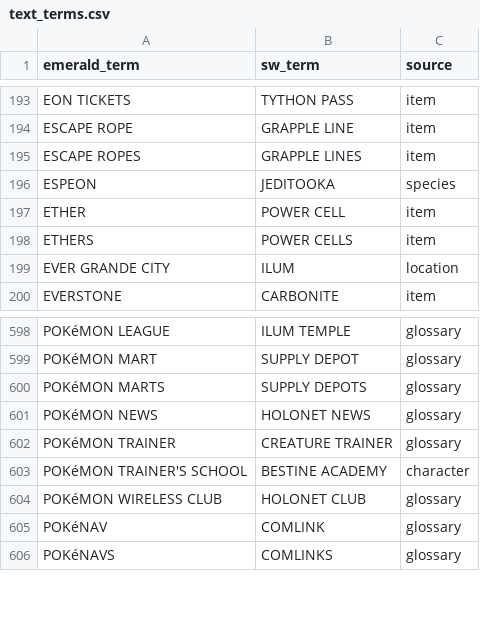
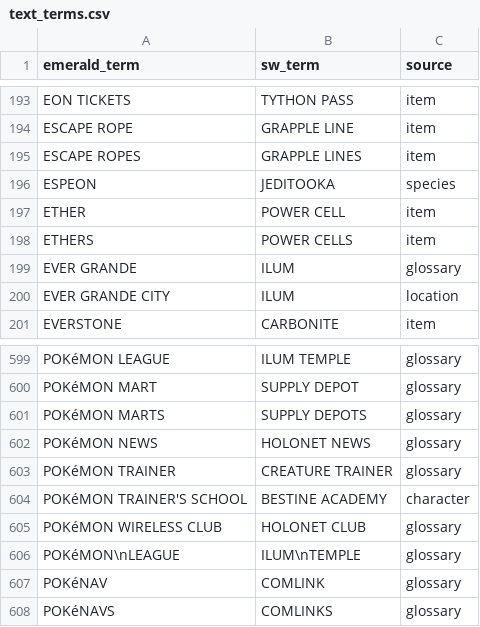
Before and after one commit to spencerlepine/emerald-sw-db, a CSV file: database/text_terms.csv, drawn as a sheet; only a part is shown, gaps mark what is left out; the diff names each change by its address in the sheet, - before the commit and + after, or states it on an @@ line.

```diff
--- a/database/text_terms.csv
+++ b/database/text_terms.csv
+row 199: EVER GRANDE | ILUM | glossary
+row 606: POKéMON\nLEAGUE | ILUM\nTEMPLE | glossary
```
Also changed, not shown: database/build_info.csv, mapping/glossary.csv, 5 other files.
